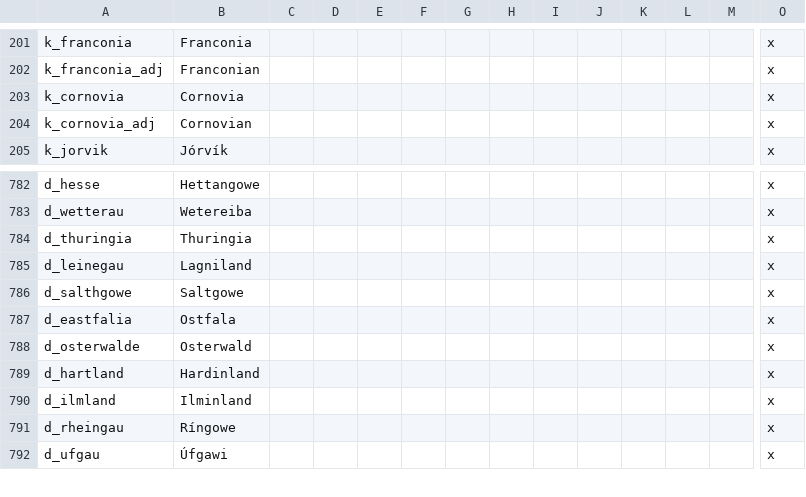
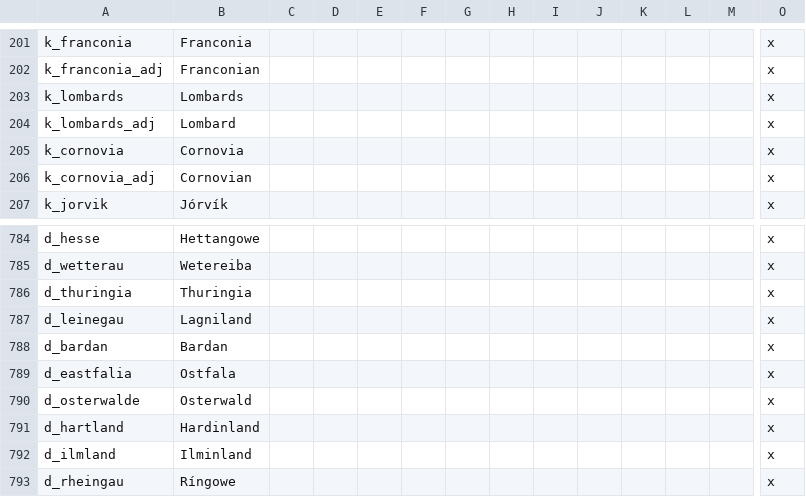
Before and after one commit to DC123456789/Britannia---The-Winter-King, a CSV file: Britannia/localisation/00 Titles - EKD.csv, drawn as a sheet; only a part is shown, gaps mark what is left out; the shorter side is filled out with more unchanged rows; removed rows and columns are numbered as before the commit, all else as after; rows hold the shown columns only; the diff names each change by its address in the sheet, - before the commit and + after, or states it on an @@ line.

Commit message:
-Moved Thuringian/Saxon border back westward again; -Added the Lombard culture and kingdom.

```diff
--- a/Britannia/localisation/00 Titles - EKD.csv
+++ b/Britannia/localisation/00 Titles - EKD.csv
+row 203: k_lombards | Lombards |  |  |  |  |  |  |  |  |  |  |  | x
+row 204: k_lombards_adj | Lombard |  |  |  |  |  |  |  |  |  |  |  | x
-row 786: d_salthgowe | Saltgowe |  |  |  |  |  |  |  |  |  |  |  | x
+row 788: d_bardan | Bardan |  |  |  |  |  |  |  |  |  |  |  | x
```
Also changed, not shown: Britannia/localisation/00 Cultures.csv, 47 other files.
